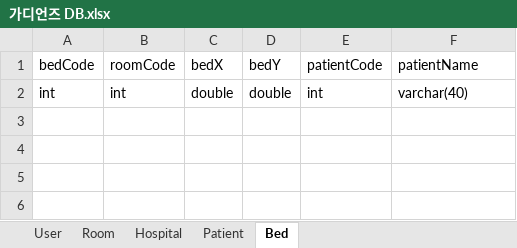
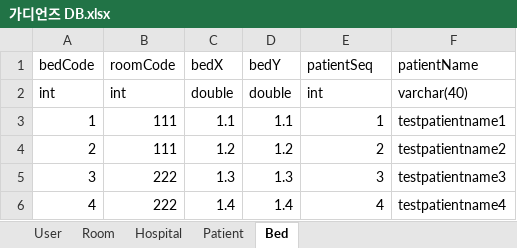
Before and after one commit to devhaemin/Guardians, an Excel workbook: Server/가디언즈 DB.xlsx, sheet Bed, drawn as a sheet; values as stored, in another font and other column widths than the file's, no borders; table styles not drawn; the diff names each change by its address in the sheet, - before the commit and + after, or states it on an @@ line.

```diff
--- a/Server/가디언즈 DB.xlsx (sheet Bed)
+++ b/Server/가디언즈 DB.xlsx (sheet Bed)
-E1: patientCode
+E1: patientSeq
+row 3: 1 | 111 | 1.1 | 1.1 | 1 | testpatientname1
+row 4: 2 | 111 | 1.2 | 1.2 | 2 | testpatientname2
+row 5: 3 | 222 | 1.3 | 1.3 | 3 | testpatientname3
+row 6: 4 | 222 | 1.4 | 1.4 | 4 | testpatientname4
```
Also changed, not shown: 5 other files.
